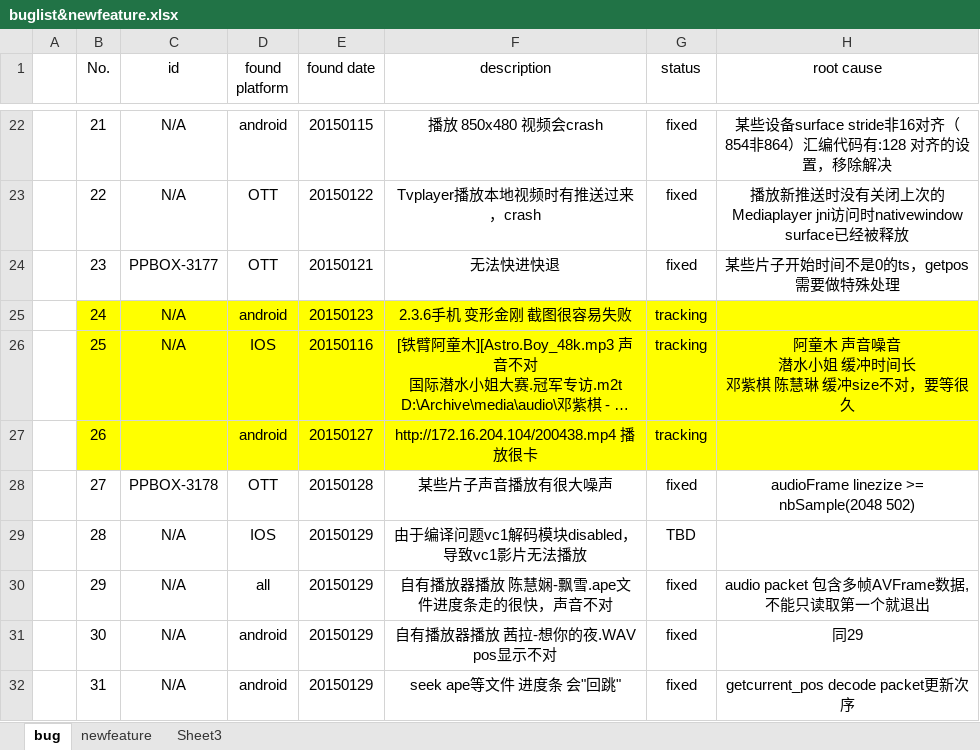
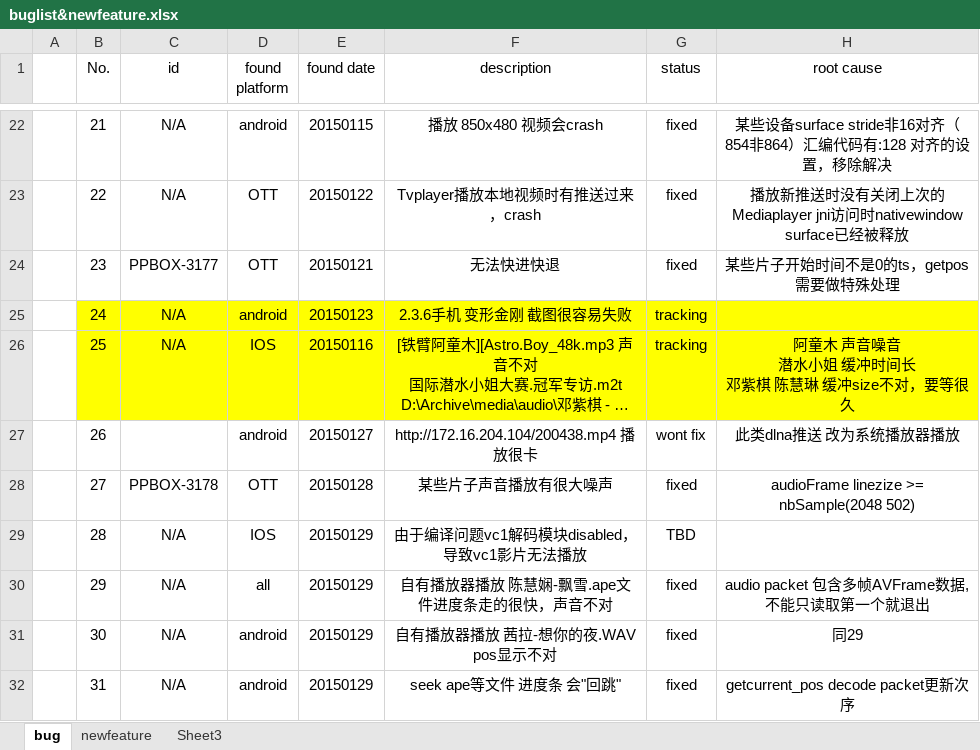
Before and after one commit to peterjerry/MeetSDK, an Excel workbook: engine2/Doc/buglist&newfeature.xlsx, sheet bug, drawn as a sheet; only a part is shown, gaps mark what is left out; long unchanged cells end in …; values as stored, in another font and other column widths than the file's, no borders; the diff covers the shown part only; the diff names each change by its address in the sheet, - before the commit and + after, or states it on an @@ line.

```diff
--- a/engine2/Doc/buglist&newfeature.xlsx (sheet bug)
+++ b/engine2/Doc/buglist&newfeature.xlsx (sheet bug)
-B27:H27 fill: #FFFF00
+B27:H27 fill: none
-G27 (status): tracking
+G27 (status): wont fix
-H27 (root cause): (empty)
+H27 (root cause): 此类dlna推送 改为系统播放器播放
```
Also changed, not shown: 17 edited cells and cell formats elsewhere in this sheet, sheet newfeature, 1 other file.
